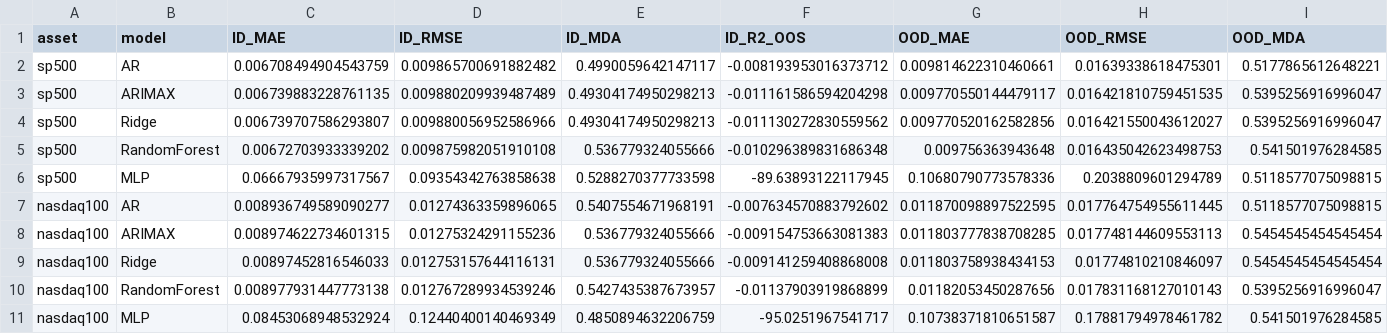
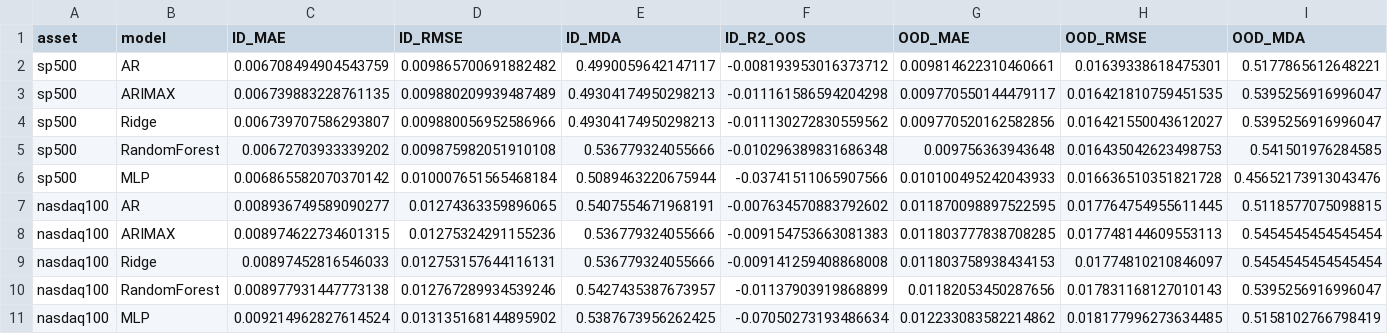
Before and after one commit to nikipehlivanov/thesis-ml-distribution-shift, a CSV file: bachelor-thesis/results/model_metrics.csv, drawn as a sheet; only a part is shown; removed rows and columns are numbered as before the commit, all else as after; rows hold the shown columns only; the diff names each change by its address in the sheet, - before the commit and + after, or states it on an @@ line.

```diff
--- a/bachelor-thesis/results/model_metrics.csv
+++ b/bachelor-thesis/results/model_metrics.csv
-row 6: sp500 | MLP | 0.06667935997317567 | 0.09354342763858638 | 0.5288270377733598 | -89.63893122117945 | 0.10680790773578336 | 0.2038809601294789 | 0.5118577075098815
+row 6: sp500 | MLP | 0.006865582070370142 | 0.010007651565468184 | 0.5089463220675944 | -0.03741511065907566 | 0.010100495242043933 | 0.016636510351821728 | 0.45652173913043476
-row 11: nasdaq100 | MLP | 0.08453068948532924 | 0.12440400140469349 | 0.4850894632206759 | -95.0251967541717 | 0.10738371810651587 | 0.17881794978461782 | 0.541501976284585
+row 11: nasdaq100 | MLP | 0.009214962827614524 | 0.013135168144895902 | 0.5387673956262425 | -0.07050273193486634 | 0.012233083582214862 | 0.018177996273634485 | 0.5158102766798419
```
Also changed, not shown: bachelor-thesis/results/predictions/nasdaq100_MLP_id_test_predictions.csv, bachelor-thesis/results/predictions/nasdaq100_MLP_ood_test_predictions.csv, 7 other files.
